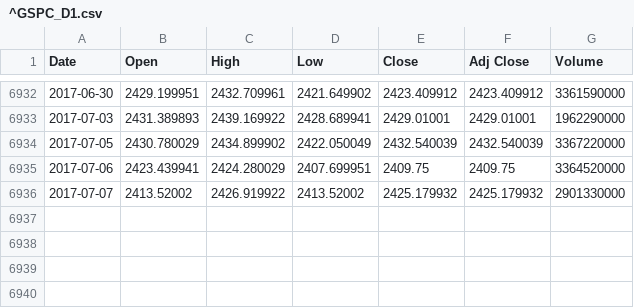
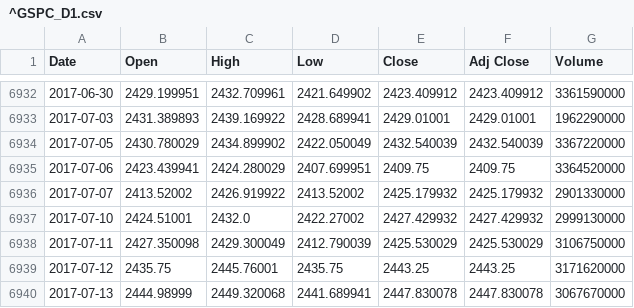
Before and after one commit to ChrisIJH/zlBacktest, a CSV file: ^GSPC_D1.csv, drawn as a sheet; only a part is shown, gaps mark what is left out; the diff names each change by its address in the sheet, - before the commit and + after, or states it on an @@ line.

```diff
--- a/^GSPC_D1.csv
+++ b/^GSPC_D1.csv
+row 6937: 2017-07-10 | 2424.51001 | 2432.0 | 2422.27002 | 2427.429932 | 2427.429932 | 2999130000
+row 6938: 2017-07-11 | 2427.350098 | 2429.300049 | 2412.790039 | 2425.530029 | 2425.530029 | 3106750000
+row 6939: 2017-07-12 | 2435.75 | 2445.76001 | 2435.75 | 2443.25 | 2443.25 | 3171620000
+row 6940: 2017-07-13 | 2444.98999 | 2449.320068 | 2441.689941 | 2447.830078 | 2447.830078 | 3067670000
```
Also changed, not shown: 5 other files.
